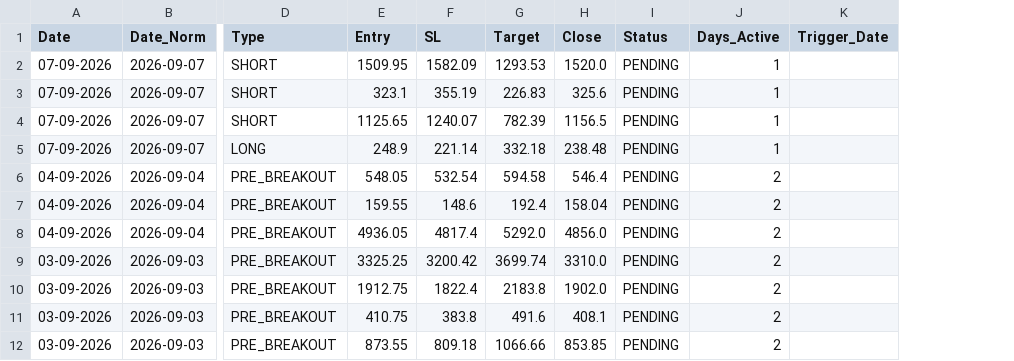
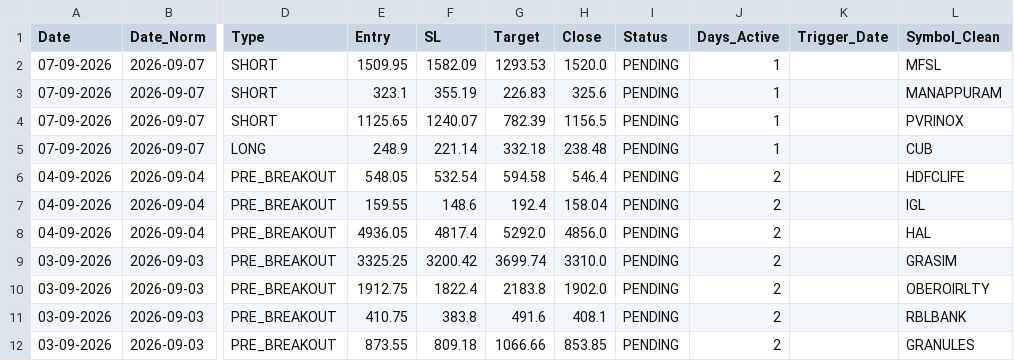
Before and after one commit to Brahmastra-tech/brahmastra-scanner, a CSV file: data/active_watchlist.csv, drawn as a sheet; only a part is shown, gaps mark what is left out; the diff names each change by its address in the sheet, - before the commit and + after, or states it on an @@ line.

Commit message:
Auto-update F&O DuckDB candles & signals [skip ci]

```diff
--- a/data/active_watchlist.csv
+++ b/data/active_watchlist.csv
+column L (Symbol_Clean), rows 2-12: MFSL | MANAPPURAM | PVRINOX | CUB | HDFCLIFE | IGL | HAL | GRASIM | OBEROIRLTY | RBLBANK | GRANULES
```
